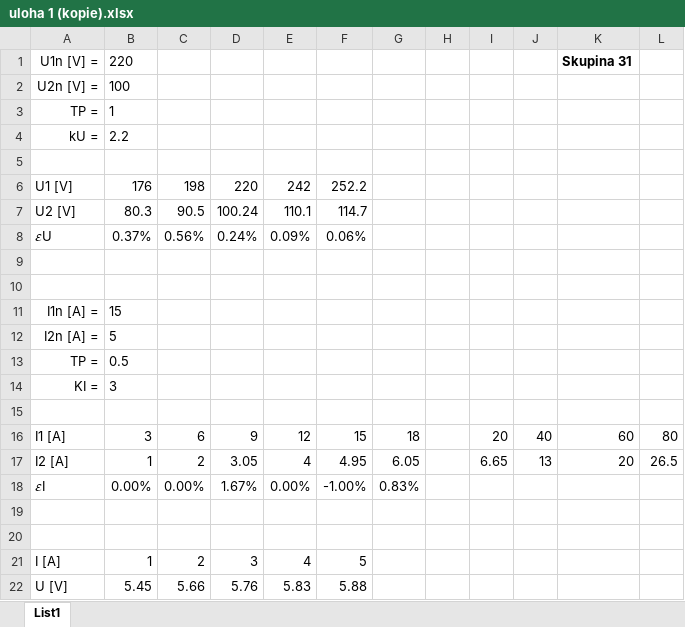
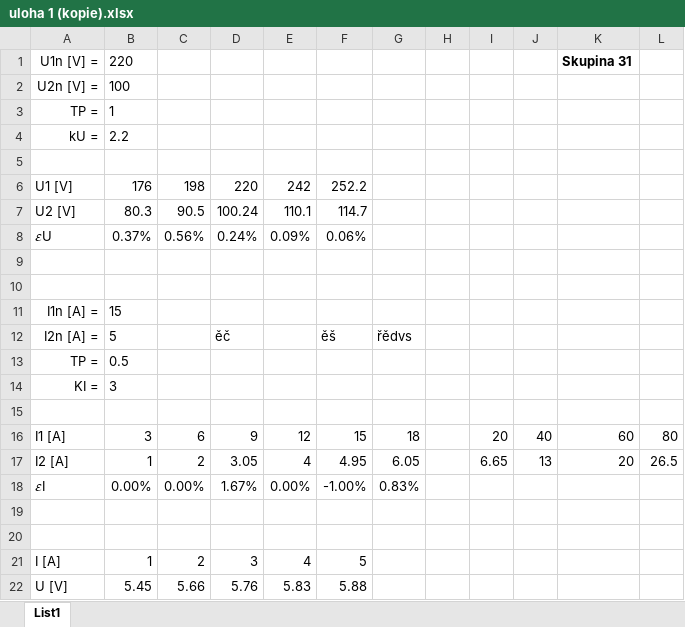
Before and after one commit to M4rtB1/ProjectPy, an Excel workbook: uloha 1 (kopie).xlsx, sheet List1, drawn as a sheet; values as stored, in another font and other column widths than the file's, no borders; the diff names each change by its address in the sheet, - before the commit and + after, or states it on an @@ line.

Commit message:
Update uloha 1 (kopie).xlsx

```diff
--- a/uloha 1 (kopie).xlsx (sheet List1)
+++ b/uloha 1 (kopie).xlsx (sheet List1)
-D12: (empty)
+D12: ěč
-F12: (empty)
+F12: ěš
-G12: (empty)
+G12: řědvs
```
